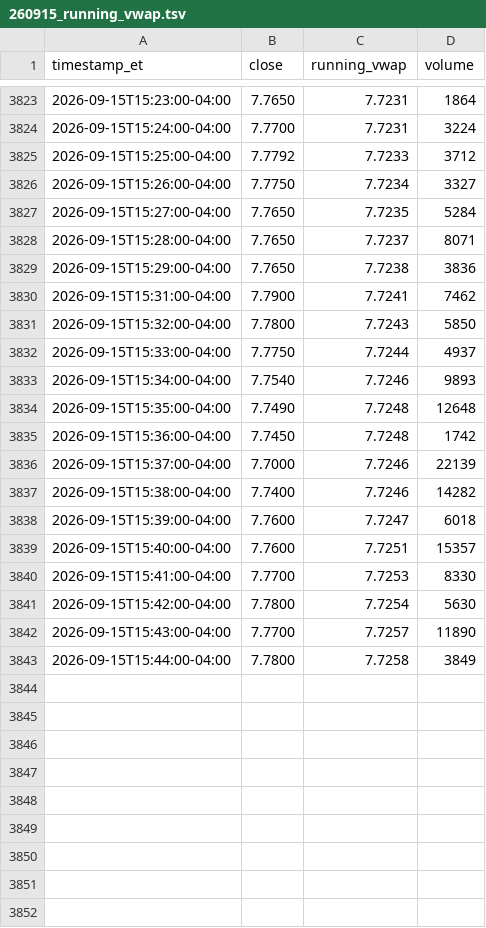
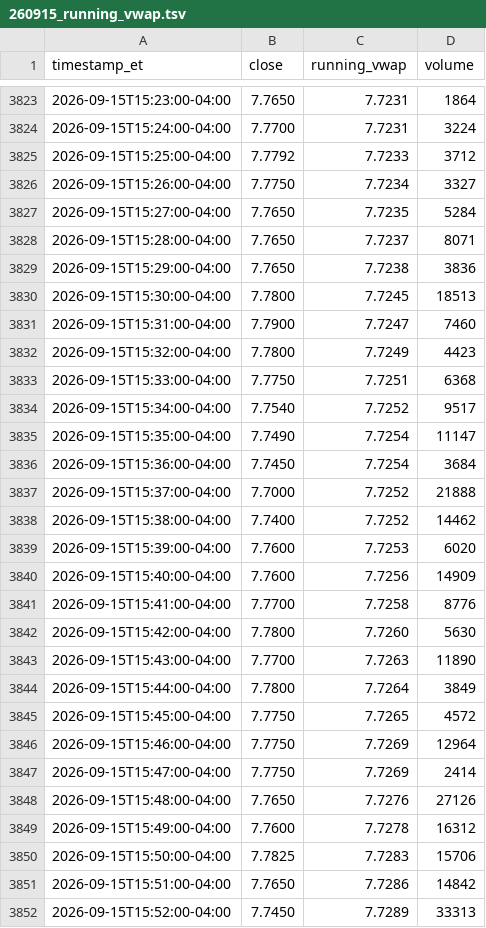
Before and after one commit to kensielecki/yss-trading-dashboard, a TSV file: output/260915_running_vwap.tsv, drawn as a sheet; only a part is shown, gaps mark what is left out; the diff covers the shown part only.

```diff
--- a/output/260915_running_vwap.tsv
+++ b/output/260915_running_vwap.tsv
@@ -3829,15 +3829,24 @@ timestamp_et	close	running_vwap	volume
 2026-09-15T15:29:00-04:00	7.7650	7.7238	3836
-2026-09-15T15:31:00-04:00	7.7900	7.7241	7462
-2026-09-15T15:32:00-04:00	7.7800	7.7243	5850
-2026-09-15T15:33:00-04:00	7.7750	7.7244	4937
-2026-09-15T15:34:00-04:00	7.7540	7.7246	9893
-2026-09-15T15:35:00-04:00	7.7490	7.7248	12648
-2026-09-15T15:36:00-04:00	7.7450	7.7248	1742
-2026-09-15T15:37:00-04:00	7.7000	7.7246	22139
-2026-09-15T15:38:00-04:00	7.7400	7.7246	14282
-2026-09-15T15:39:00-04:00	7.7600	7.7247	6018
-2026-09-15T15:40:00-04:00	7.7600	7.7251	15357
-2026-09-15T15:41:00-04:00	7.7700	7.7253	8330
-2026-09-15T15:42:00-04:00	7.7800	7.7254	5630
-2026-09-15T15:43:00-04:00	7.7700	7.7257	11890
-2026-09-15T15:44:00-04:00	7.7800	7.7258	3849
+2026-09-15T15:30:00-04:00	7.7800	7.7245	18513
+2026-09-15T15:31:00-04:00	7.7900	7.7247	7460
+2026-09-15T15:32:00-04:00	7.7800	7.7249	4423
+2026-09-15T15:33:00-04:00	7.7750	7.7251	6368
+2026-09-15T15:34:00-04:00	7.7540	7.7252	9517
+2026-09-15T15:35:00-04:00	7.7490	7.7254	11147
+2026-09-15T15:36:00-04:00	7.7450	7.7254	3684
+2026-09-15T15:37:00-04:00	7.7000	7.7252	21888
+2026-09-15T15:38:00-04:00	7.7400	7.7252	14462
+2026-09-15T15:39:00-04:00	7.7600	7.7253	6020
+2026-09-15T15:40:00-04:00	7.7600	7.7256	14909
+2026-09-15T15:41:00-04:00	7.7700	7.7258	8776
+2026-09-15T15:42:00-04:00	7.7800	7.7260	5630
+2026-09-15T15:43:00-04:00	7.7700	7.7263	11890
+2026-09-15T15:44:00-04:00	7.7800	7.7264	3849
+2026-09-15T15:45:00-04:00	7.7750	7.7265	4572
+2026-09-15T15:46:00-04:00	7.7750	7.7269	12964
+2026-09-15T15:47:00-04:00	7.7750	7.7269	2414
+2026-09-15T15:48:00-04:00	7.7650	7.7276	27126
+2026-09-15T15:49:00-04:00	7.7600	7.7278	16312
+2026-09-15T15:50:00-04:00	7.7825	7.7283	15706
+2026-09-15T15:51:00-04:00	7.7650	7.7286	14842
+2026-09-15T15:52:00-04:00	7.7450	7.7289	33313
```
Also changed, not shown: 7 added rows elsewhere in this file, output/260915_daily_summary.tsv, output/260915_minute_bars.tsv, 4 other files.
